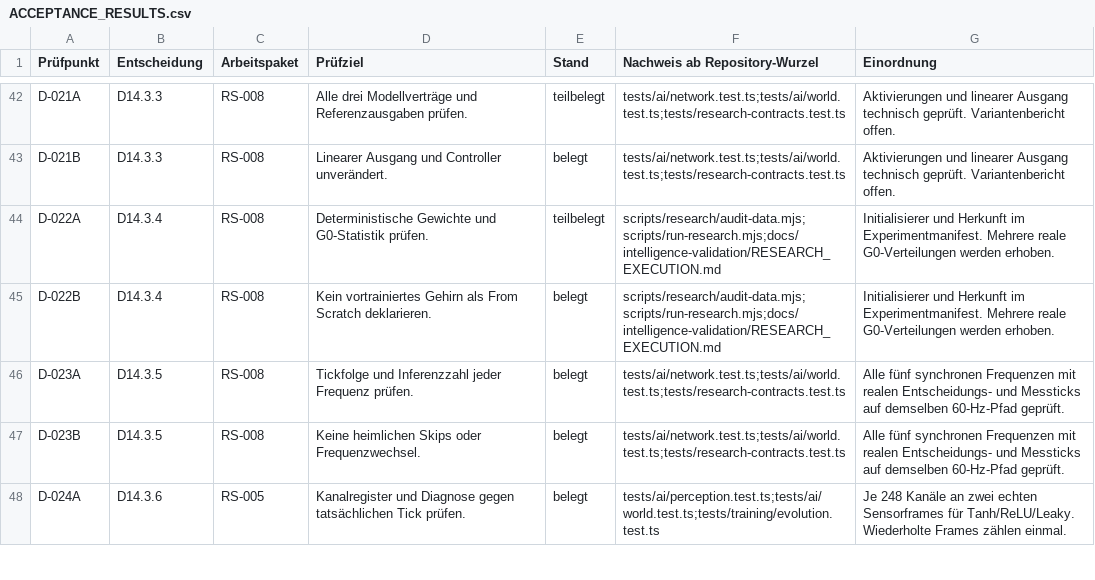
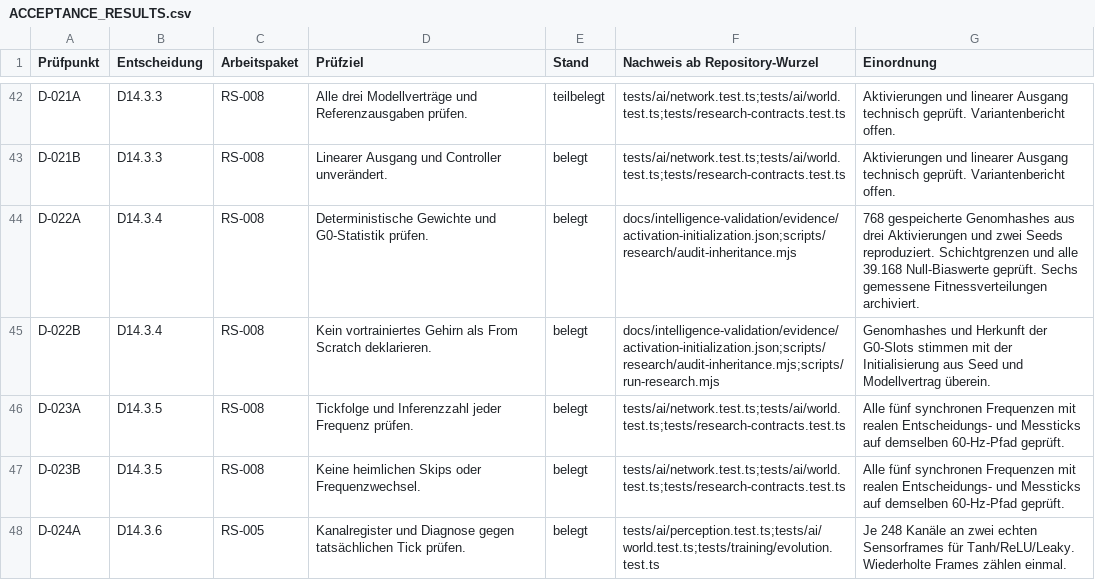
Before and after one commit to Andreas-Hartweger/ARENA, a CSV file: docs/intelligence-validation/ACCEPTANCE_RESULTS.csv, drawn as a sheet; only a part is shown, gaps mark what is left out.

Commit message:
Verify initialization across three activations and record exact model contracts

```diff
--- a/docs/intelligence-validation/ACCEPTANCE_RESULTS.csv
+++ b/docs/intelligence-validation/ACCEPTANCE_RESULTS.csv
@@ -43,4 +43,4 @@ D-021A,D14.3.3,RS-008,Alle drei Modellverträge und Referenzausgaben prüfen.,te
 D-021B,D14.3.3,RS-008,Linearer Ausgang und Controller unverändert.,belegt,tests/ai/network.test.ts;tests/ai/world.test.ts;tests/research-contracts.test.ts,Aktivierungen und linearer Ausgang technisch geprüft. Variantenbericht offen.
-D-022A,D14.3.4,RS-008,Deterministische Gewichte und G0-Statistik prüfen.,teilbelegt,scripts/research/audit-data.mjs;scripts/run-research.mjs;docs/intelligence-validation/RESEARCH_EXECUTION.md,Initialisierer und Herkunft im Experimentmanifest. Mehrere reale G0-Verteilungen werden erhoben.
-D-022B,D14.3.4,RS-008,Kein vortrainiertes Gehirn als From Scratch deklarieren.,belegt,scripts/research/audit-data.mjs;scripts/run-research.mjs;docs/intelligence-validation/RESEARCH_EXECUTION.md,Initialisierer und Herkunft im Experimentmanifest. Mehrere reale G0-Verteilungen werden erhoben.
+D-022A,D14.3.4,RS-008,Deterministische Gewichte und G0-Statistik prüfen.,belegt,docs/intelligence-validation/evidence/activation-initialization.json;scripts/research/audit-inheritance.mjs,768 gespeicherte Genomhashes aus drei Aktivierungen und zwei Seeds reproduziert. Schichtgrenzen und alle 39.168 Null-Biaswerte geprüft. Sechs gemessene Fitnessverteilungen archiviert.
+D-022B,D14.3.4,RS-008,Kein vortrainiertes Gehirn als From Scratch deklarieren.,belegt,docs/intelligence-validation/evidence/activation-initialization.json;scripts/research/audit-inheritance.mjs;scripts/run-research.mjs,Genomhashes und Herkunft der G0-Slots stimmen mit der Initialisierung aus Seed und Modellvertrag überein.
 D-023A,D14.3.5,RS-008,Tickfolge und Inferenzzahl jeder Frequenz prüfen.,belegt,tests/ai/network.test.ts;tests/ai/world.test.ts;tests/research-contracts.test.ts,Alle fünf synchronen Frequenzen mit realen Entscheidungs- und Messticks auf demselben 60-Hz-Pfad geprüft.
```
Also changed, not shown: 3 other files.
